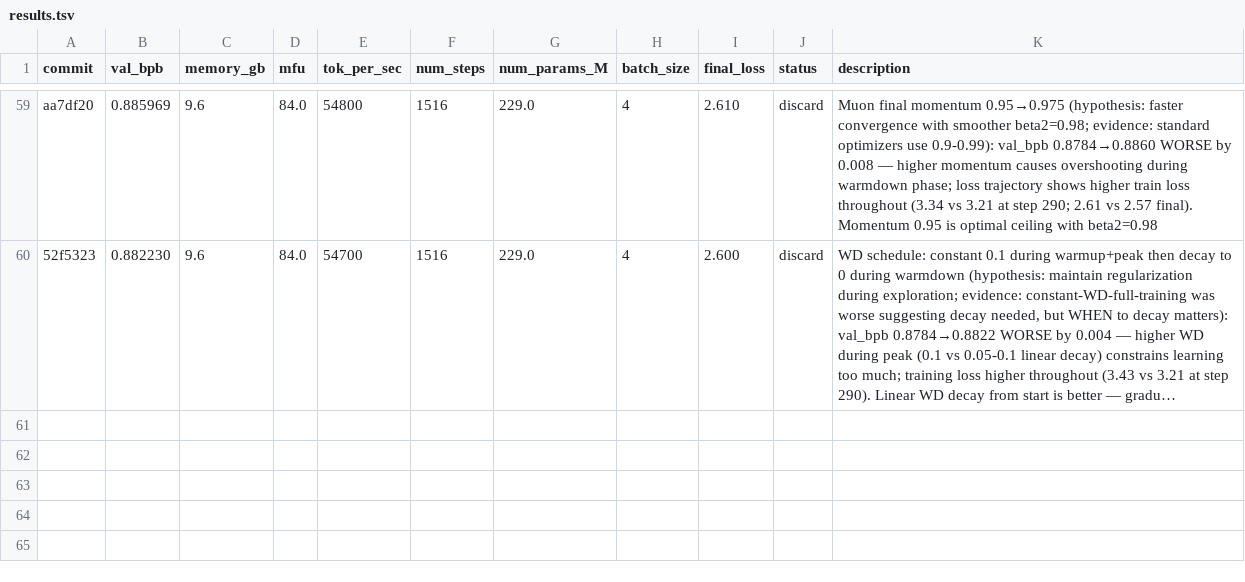
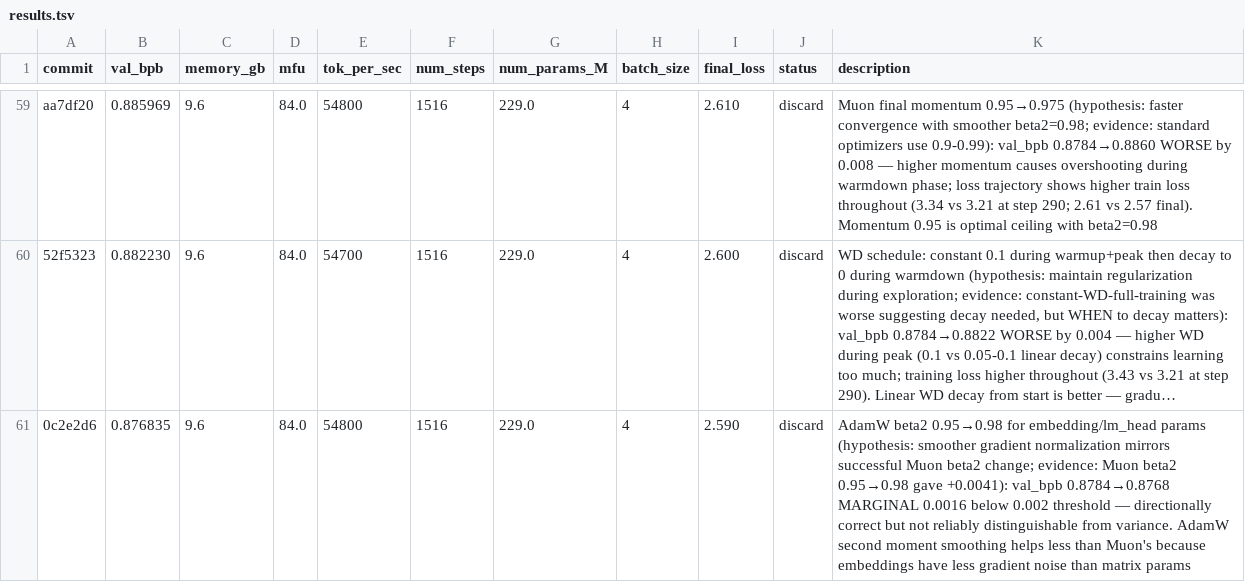
Before and after one commit to Djordje-Stojanovic/TrainRTX5070_60Min, a TSV file: results.tsv, drawn as a sheet; only a part is shown, gaps mark what is left out; long unchanged cells end in …; the diff names each change by its address in the sheet, - before the commit and + after, or states it on an @@ line.

Commit message:
results: discard AdamW beta2 0.98 (marginal 0.0016)

```diff
--- a/results.tsv
+++ b/results.tsv
+row 61: 0c2e2d6 | 0.876835 | 9.6 | 84.0 | 54800 | 1516 | 229.0 | 4 | 2.590 | discard | AdamW beta2 0.95→0.98 for embedding/lm_head params (hypothesis: smoother gradient normalization mirrors successful Muon beta2 change; evidence: Muon beta2 0.95→0.98 gave +0.0041): val_bpb 0.8784→0.8768 MARGINAL 0.0016 below 0.002 threshold — directionally correct but not reliably distinguishable from variance. AdamW second moment smoothing helps less than Muon's because embeddings have less gradient noise than matrix params
```
